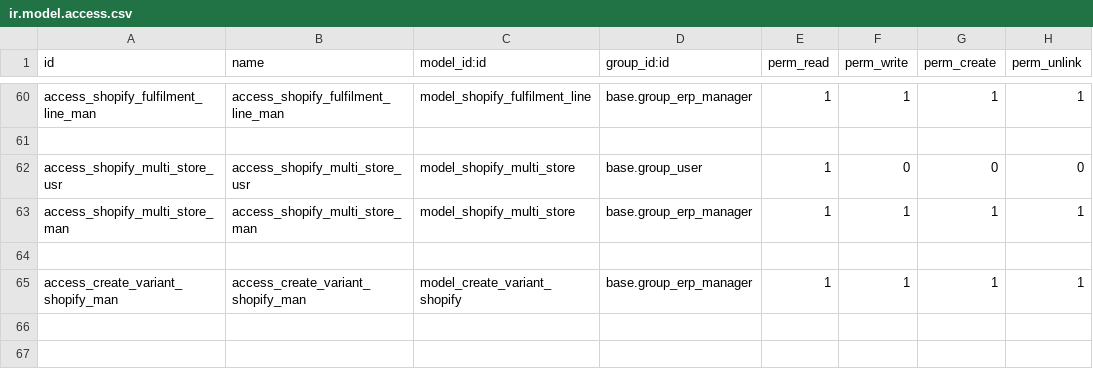
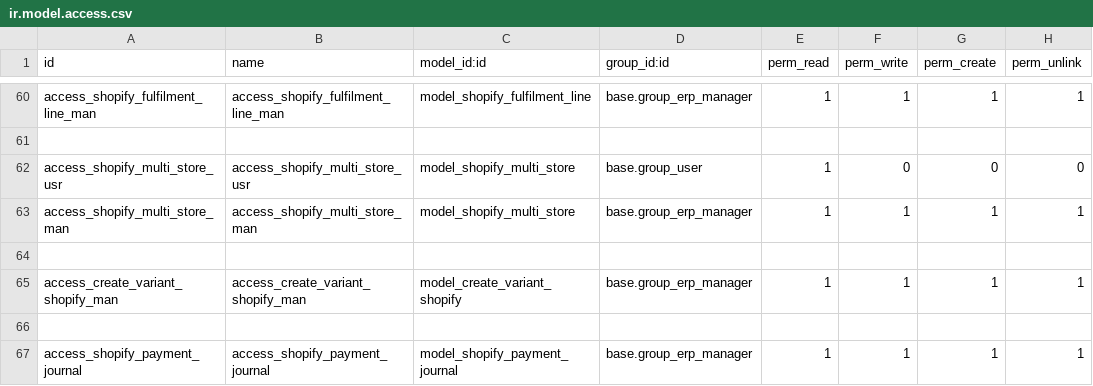
Before and after one commit to nadir-messaoudene/linus, a CSV file: syncoria_shopify/security/ir.model.access.csv, drawn as a sheet; only a part is shown, gaps mark what is left out.

Commit message:
[UPDATE] syncoria_shopify: set up payment flow for different stores

```diff
--- a/syncoria_shopify/security/ir.model.access.csv
+++ b/syncoria_shopify/security/ir.model.access.csv
@@ -65 +65,3 @@ access_shopify_multi_store_man,access_shopify_multi_store_man,model_shopify_mult
 access_create_variant_shopify_man,access_create_variant_shopify_man,model_create_variant_shopify,base.group_erp_manager,1,1,1,1
+
+access_shopify_payment_journal,access_shopify_payment_journal,model_shopify_payment_journal,base.group_erp_manager,1,1,1,1
```
Also changed, not shown: 8 other files.
